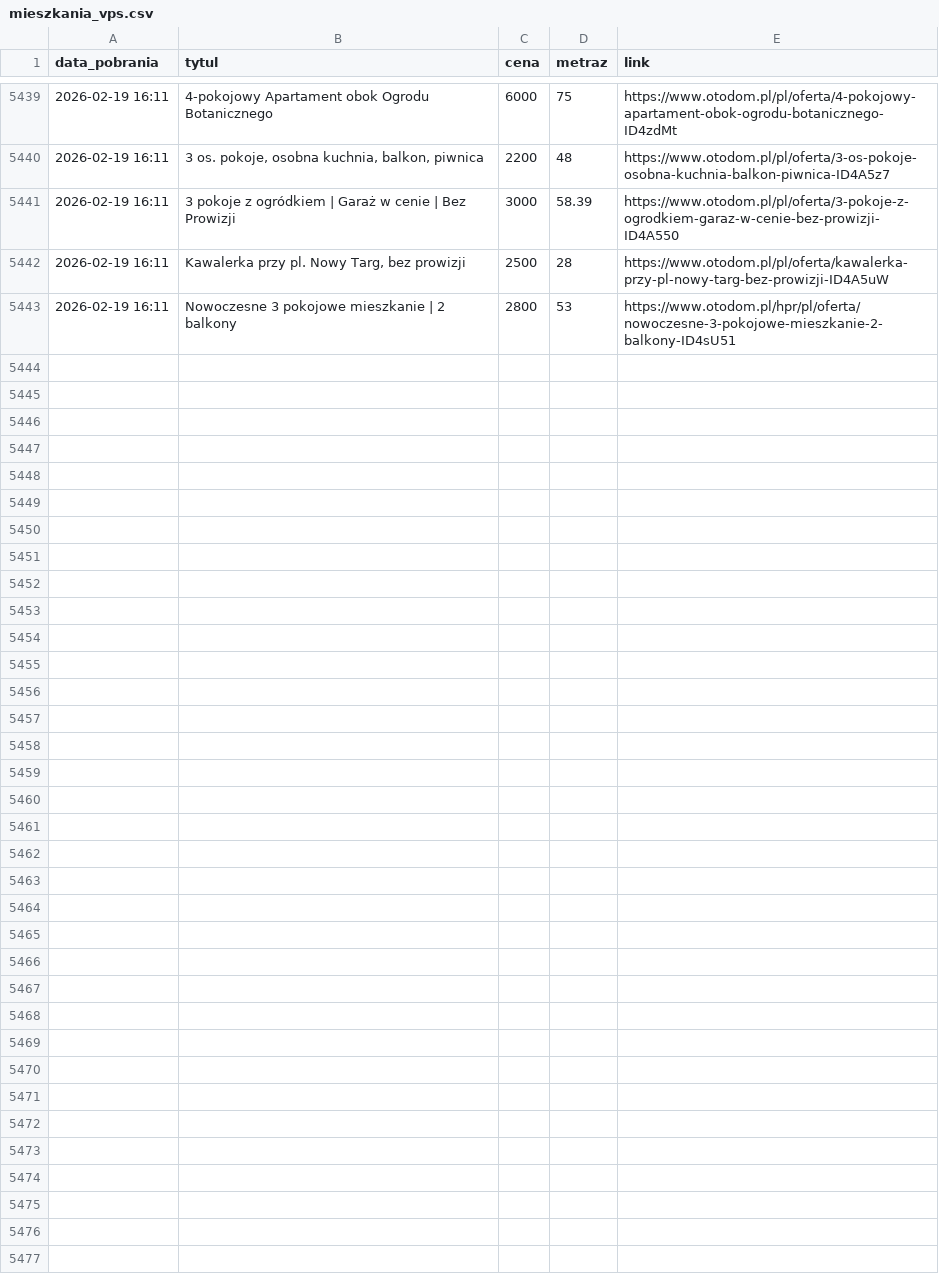
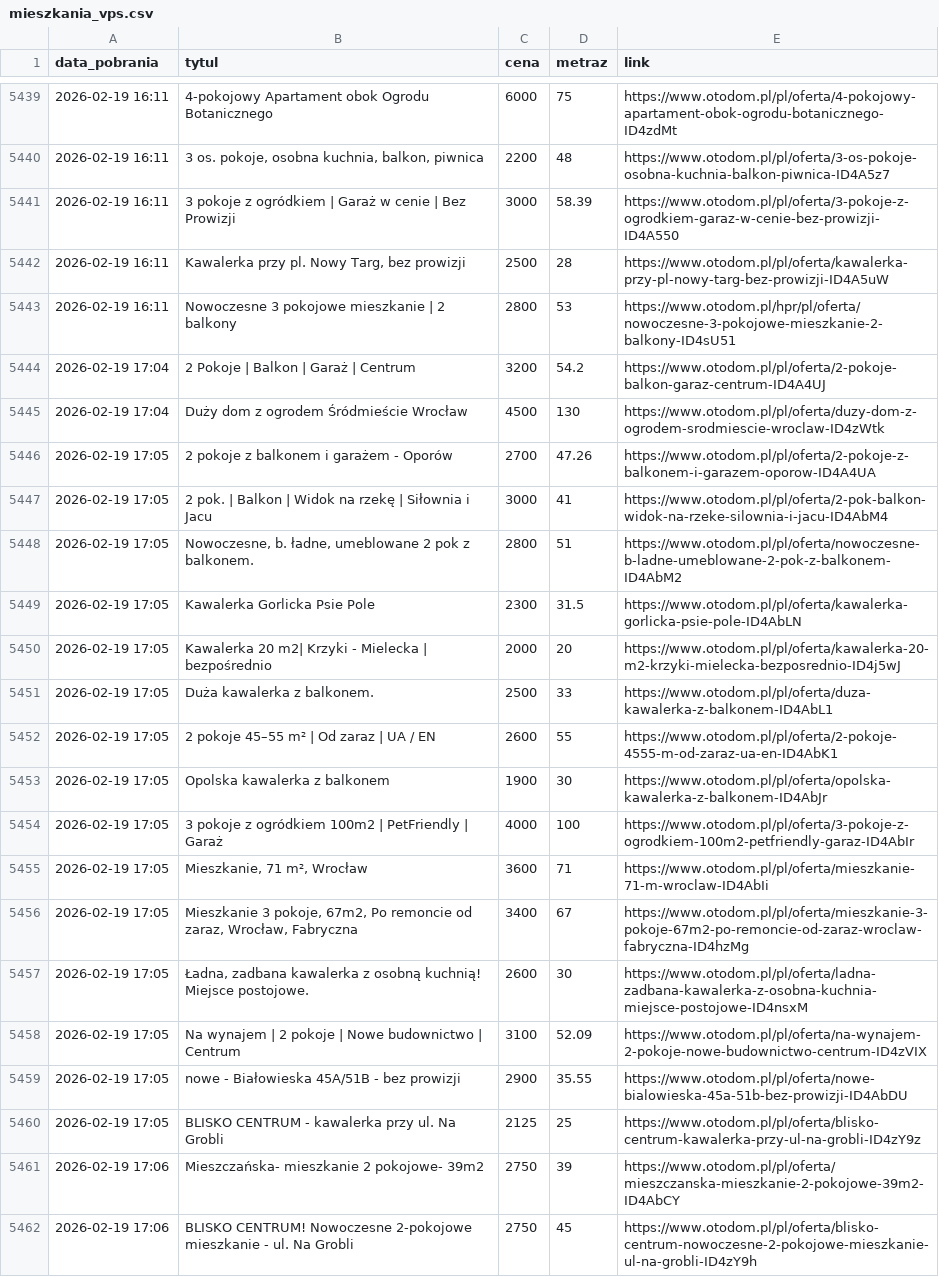
Before and after one commit to krybojda/scraping_wro, a CSV file: mieszkania_vps.csv, drawn as a sheet; only a part is shown, gaps mark what is left out; the diff covers the shown part only; the diff names each change by its address in the sheet, - before the commit and + after, or states it on an @@ line.

Commit message:
VPS: Nowe linki [2026-02-19 18:07]

```diff
--- a/mieszkania_vps.csv
+++ b/mieszkania_vps.csv
+row 5444: 2026-02-19 17:04 | 2 Pokoje | Balkon | Garaż | Centrum | 3200 | 54.2 | https://www.otodom.pl/pl/oferta/2-pokoje-balkon-garaz-centrum-ID4A4UJ
+row 5445: 2026-02-19 17:04 | Duży dom z ogrodem Śródmieście Wrocław | 4500 | 130 | https://www.otodom.pl/pl/oferta/duzy-dom-z-ogrodem-srodmiescie-wroclaw-ID4zWtk
+row 5446: 2026-02-19 17:05 | 2 pokoje z balkonem i garażem - Oporów | 2700 | 47.26 | https://www.otodom.pl/pl/oferta/2-pokoje-z-balkonem-i-garazem-oporow-ID4A4UA
+row 5447: 2026-02-19 17:05 | 2 pok. | Balkon | Widok na rzekę | Siłownia i Jacu | 3000 | 41 | https://www.otodom.pl/pl/oferta/2-pok-balkon-widok-na-rzeke-silownia-i-jacu-ID4AbM4
+row 5448: 2026-02-19 17:05 | Nowoczesne, b. ładne, umeblowane 2 pok z balkonem. | 2800 | 51 | https://www.otodom.pl/pl/oferta/nowoczesne-b-ladne-umeblowane-2-pok-z-balkonem-ID4AbM2
+row 5449: 2026-02-19 17:05 | Kawalerka Gorlicka Psie Pole | 2300 | 31.5 | https://www.otodom.pl/pl/oferta/kawalerka-gorlicka-psie-pole-ID4AbLN
+row 5450: 2026-02-19 17:05 | Kawalerka 20 m2| Krzyki - Mielecka | bezpośrednio | 2000 | 20 | https://www.otodom.pl/pl/oferta/kawalerka-20-m2-krzyki-mielecka-bezposrednio-ID4j5wJ
+row 5451: 2026-02-19 17:05 | Duża kawalerka z balkonem. | 2500 | 33 | https://www.otodom.pl/pl/oferta/duza-kawalerka-z-balkonem-ID4AbL1
+row 5452: 2026-02-19 17:05 | 2 pokoje 45–55 m² | Od zaraz | UA / EN | 2600 | 55 | https://www.otodom.pl/pl/oferta/2-pokoje-4555-m-od-zaraz-ua-en-ID4AbK1
+row 5453: 2026-02-19 17:05 | Opolska kawalerka z balkonem | 1900 | 30 | https://www.otodom.pl/pl/oferta/opolska-kawalerka-z-balkonem-ID4AbJr
+row 5454: 2026-02-19 17:05 | 3 pokoje z ogródkiem 100m2 | PetFriendly | Garaż | 4000 | 100 | https://www.otodom.pl/pl/oferta/3-pokoje-z-ogrodkiem-100m2-petfriendly-garaz-ID4AbIr
+row 5455: 2026-02-19 17:05 | Mieszkanie, 71 m², Wrocław | 3600 | 71 | https://www.otodom.pl/pl/oferta/mieszkanie-71-m-wroclaw-ID4AbIi
+row 5456: 2026-02-19 17:05 | Mieszkanie 3 pokoje, 67m2, Po remoncie od zaraz, Wrocław, Fabryczna | 3400 | 67 | https://www.otodom.pl/pl/oferta/mieszkanie-3-pokoje-67m2-po-remoncie-od-zaraz-wroclaw-fabryczna-ID4hzMg
+row 5457: 2026-02-19 17:05 | Ładna, zadbana kawalerka z osobną kuchnią! Miejsce postojowe. | 2600 | 30 | https://www.otodom.pl/pl/oferta/ladna-zadbana-kawalerka-z-osobna-kuchnia-miejsce-postojowe-ID4nsxM
+row 5458: 2026-02-19 17:05 | Na wynajem | 2 pokoje | Nowe budownictwo | Centrum | 3100 | 52.09 | https://www.otodom.pl/pl/oferta/na-wynajem-2-pokoje-nowe-budownictwo-centrum-ID4zVIX
+row 5459: 2026-02-19 17:05 | nowe - Białowieska 45A/51B - bez prowizji | 2900 | 35.55 | https://www.otodom.pl/pl/oferta/nowe-bialowieska-45a-51b-bez-prowizji-ID4AbDU
+row 5460: 2026-02-19 17:05 | BLISKO CENTRUM - kawalerka przy ul. Na Grobli | 2125 | 25 | https://www.otodom.pl/pl/oferta/blisko-centrum-kawalerka-przy-ul-na-grobli-ID4zY9z
+row 5461: 2026-02-19 17:06 | Mieszczańska- mieszkanie 2 pokojowe- 39m2 | 2750 | 39 | https://www.otodom.pl/pl/oferta/mieszczanska-mieszkanie-2-pokojowe-39m2-ID4AbCY
+row 5462: 2026-02-19 17:06 | BLISKO CENTRUM! Nowoczesne 2-pokojowe mieszkanie - ul. Na Grobli | 2750 | 45 | https://www.otodom.pl/pl/oferta/blisko-centrum-nowoczesne-2-pokojowe-mieszkanie-ul-na-grobli-ID4zY9h
```
Also changed, not shown: 17 added rows elsewhere in this file.
